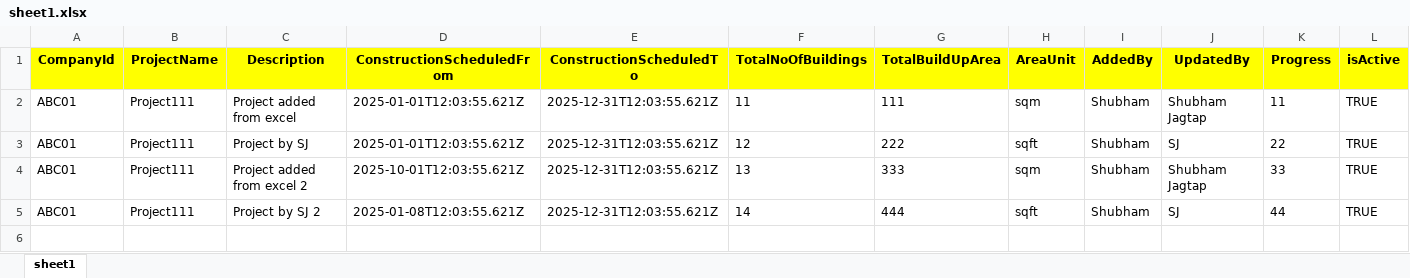
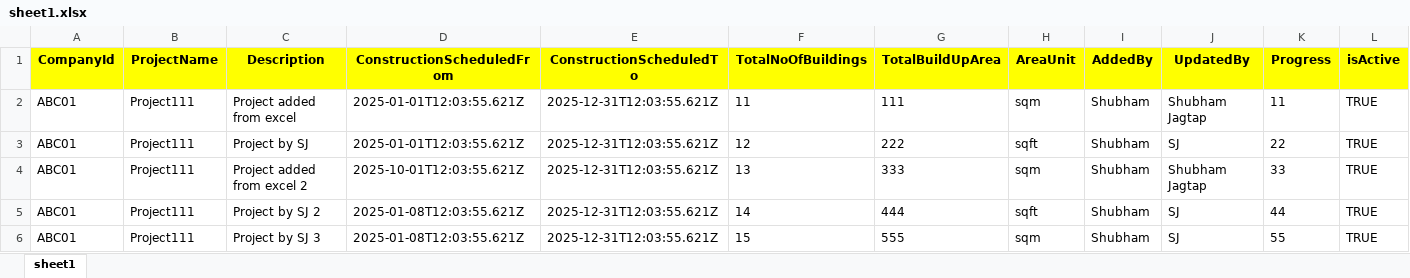
Before and after one commit to shubhamjagtap06/RestAssuredProject_SJ, an Excel workbook: testData_DDT/sheet1.xlsx, sheet sheet1, drawn as a sheet; only a part is shown; values as stored, in another font and other column widths than the file's, no borders; rows hold the shown columns only; the diff names each change by its address in the sheet, - before the commit and + after, or states it on an @@ line.

```diff
--- a/testData_DDT/sheet1.xlsx (sheet sheet1)
+++ b/testData_DDT/sheet1.xlsx (sheet sheet1)
+row 6: ABC01 | Project111 | Project by SJ 3 | 2025-01-08T12:03:55.621Z | 2025-12-31T12:03:55.621Z | 15 | 555 | sqm | Shubham | SJ | 55 | TRUE
```
Also changed, not shown: 46 other files.
